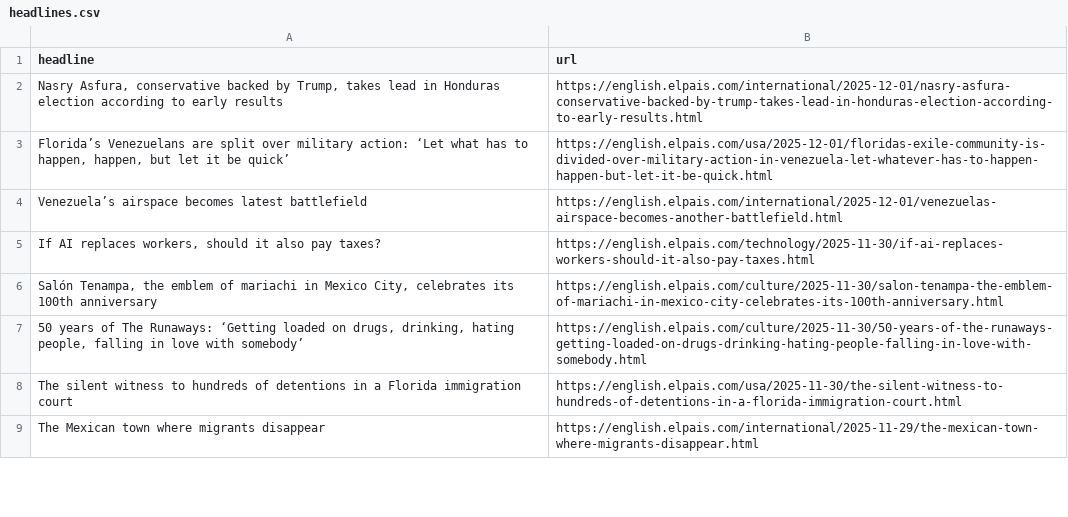
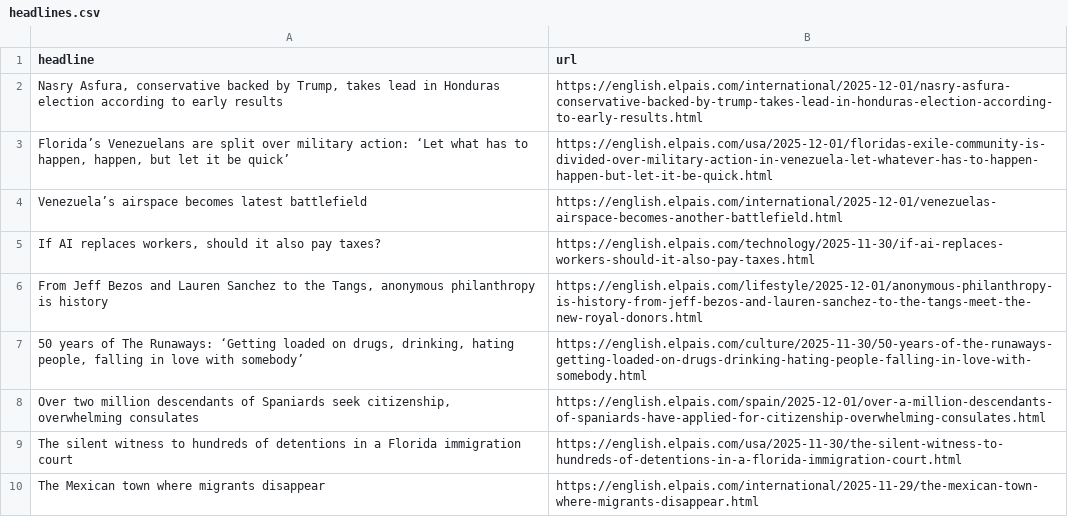
Before and after one commit to adiel3/el-pais-autoscraper, a CSV file: headlines.csv, drawn as a sheet; only a part is shown; the diff covers the shown part only.

```diff
--- a/headlines.csv
+++ b/headlines.csv
@@ -5,4 +5,5 @@ Venezuela’s airspace becomes latest battlefield,https://english.elpais.com/int
 "If AI replaces workers, should it also pay taxes?",https://english.elpais.com/technology/2025-11-30/if-ai-replaces-workers-should-it-also-pay-taxes.html
-"Salón Tenampa, the emblem of mariachi in Mexico City, celebrates its 100th anniversary ",https://english.elpais.com/culture/2025-11-30/salon-tenampa-the-emblem-of-mariachi-in-mexico-city-celebrates-its-100th-anniversary.html
+"From Jeff Bezos and Lauren Sanchez to the Tangs, anonymous philanthropy is history",https://english.elpais.com/lifestyle/2025-12-01/anonymous-philanthropy-is-history-from-jeff-bezos-and-lauren-sanchez-to-the-tangs-meet-the-new-royal-donors.html
 "50 years of The Runaways: ‘Getting loaded on drugs, drinking, hating people, falling in love with somebody’",https://english.elpais.com/culture/2025-11-30/50-years-of-the-runaways-getting-loaded-on-drugs-drinking-hating-people-falling-in-love-with-somebody.html
+"Over two million descendants of Spaniards seek citizenship, overwhelming consulates",https://english.elpais.com/spain/2025-12-01/over-a-million-descendants-of-spaniards-have-applied-for-citizenship-overwhelming-consulates.html
 The silent witness to hundreds of detentions in a Florida immigration court  ,https://english.elpais.com/usa/2025-11-30/the-silent-witness-to-hundreds-of-detentions-in-a-florida-immigration-court.html
```
Also changed, not shown: 1 added row, 3 removed rows and 1 edited cell elsewhere in this file.
